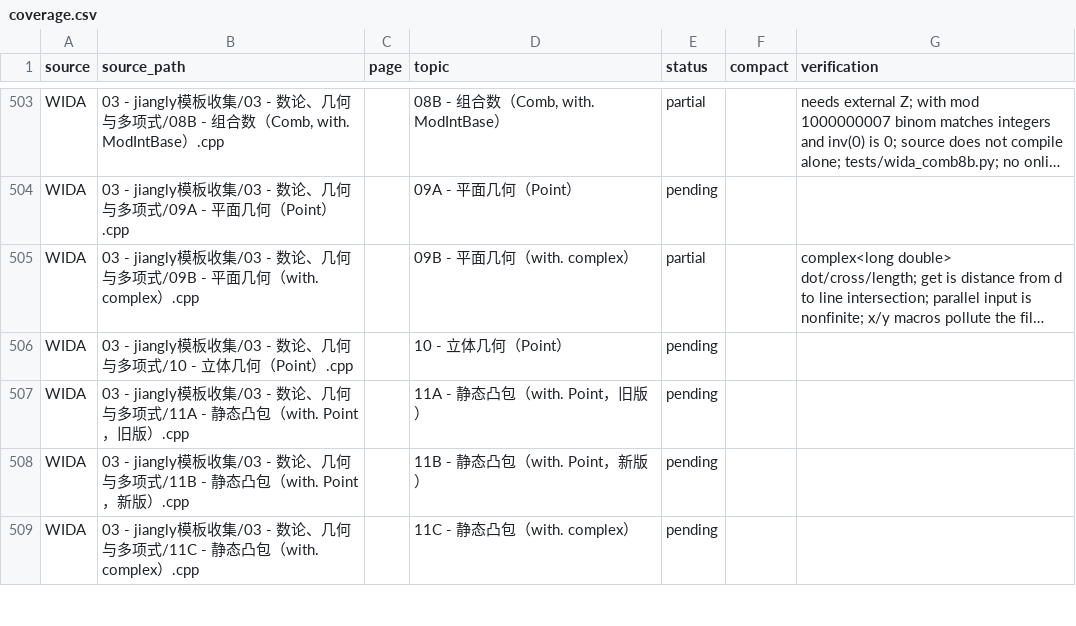
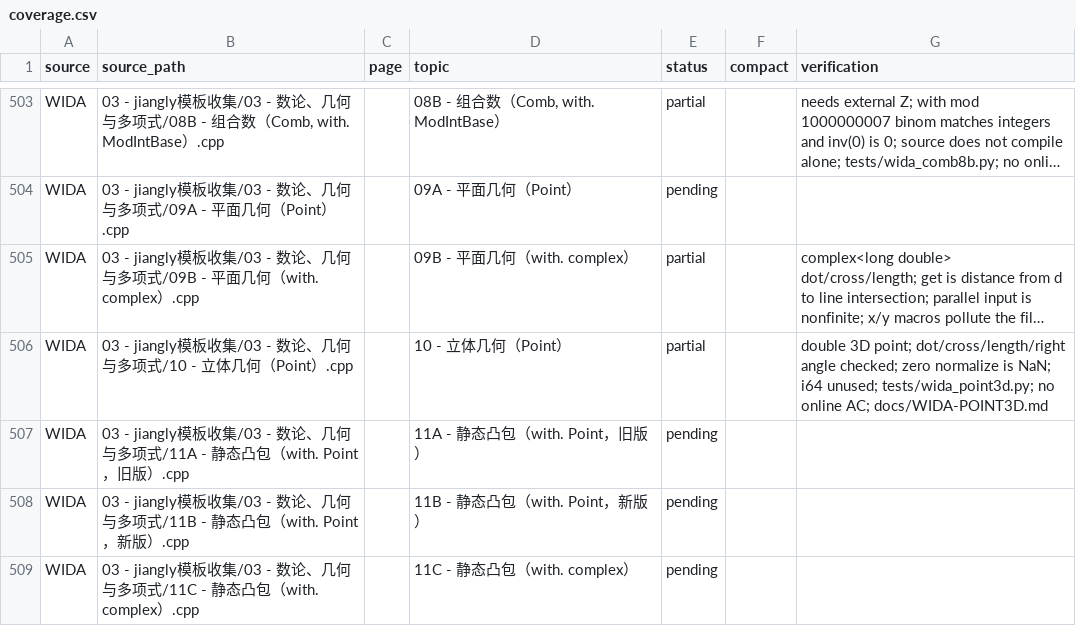
Before and after one commit to gsh20040816/CPCtemplate, a CSV file: docs/coverage.csv, drawn as a sheet; only a part is shown, gaps mark what is left out; long unchanged cells end in …; the diff names each change by its address in the sheet, - before the commit and + after, or states it on an @@ line.

Commit message:
Record the WIDA double 3D point and its zero-vector gap.
Addition, dot, cross, length and a right angle match the checked values. Normalizing the zero vector is NaN, and the declared i64 alias is unused.

```diff
--- a/docs/coverage.csv
+++ b/docs/coverage.csv
-E506 (status): pending
+E506 (status): partial
-G506 (verification): (empty)
+G506 (verification): double 3D point; dot/cross/length/right angle checked; zero normalize is NaN; i64 unused; tests/wida_point3d.py; no online AC; docs/WIDA-POINT3D.md
```
Also changed, not shown: 7 other files.
